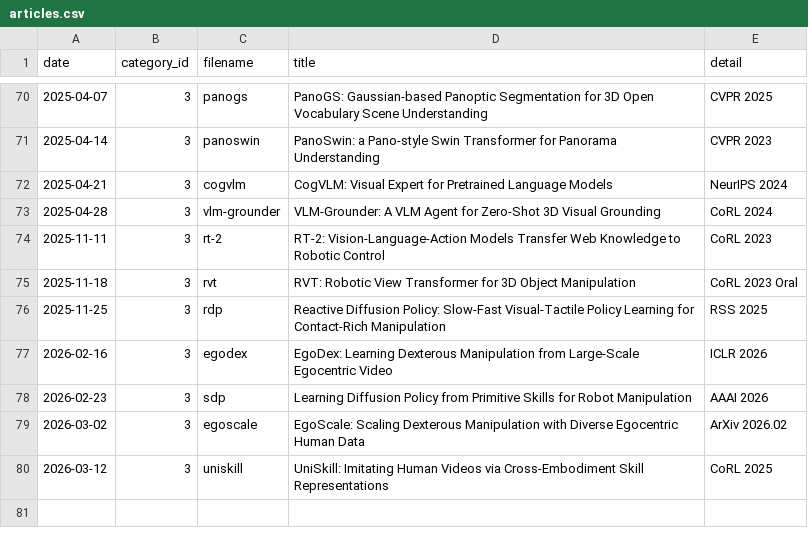
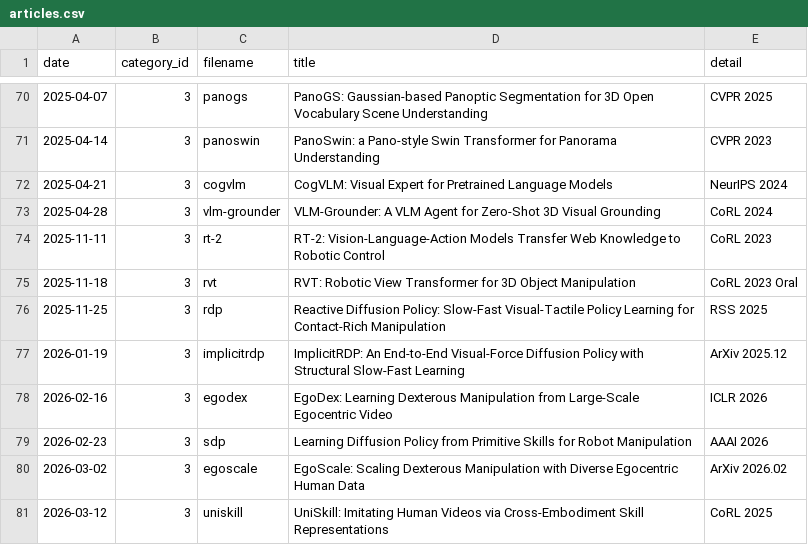
Before and after one commit to seongminjung/seongminjung.github.io, a CSV file: database/articles.csv, drawn as a sheet; only a part is shown, gaps mark what is left out.

Commit message:
ImplicitRDP post

```diff
--- a/database/articles.csv
+++ b/database/articles.csv
@@ -76,2 +76,3 @@ date,category_id,filename,title,detail
 2025-11-25,3,rdp,Reactive Diffusion Policy: Slow-Fast Visual-Tactile Policy Learning for Contact-Rich Manipulation,RSS 2025
+2026-01-19,3,implicitrdp,ImplicitRDP: An End-to-End Visual-Force Diffusion Policy with Structural Slow-Fast Learning,ArXiv 2025.12
 2026-02-16,3,egodex,EgoDex: Learning Dexterous Manipulation from Large-Scale Egocentric Video,ICLR 2026
```
Also changed, not shown: 9 other files.
